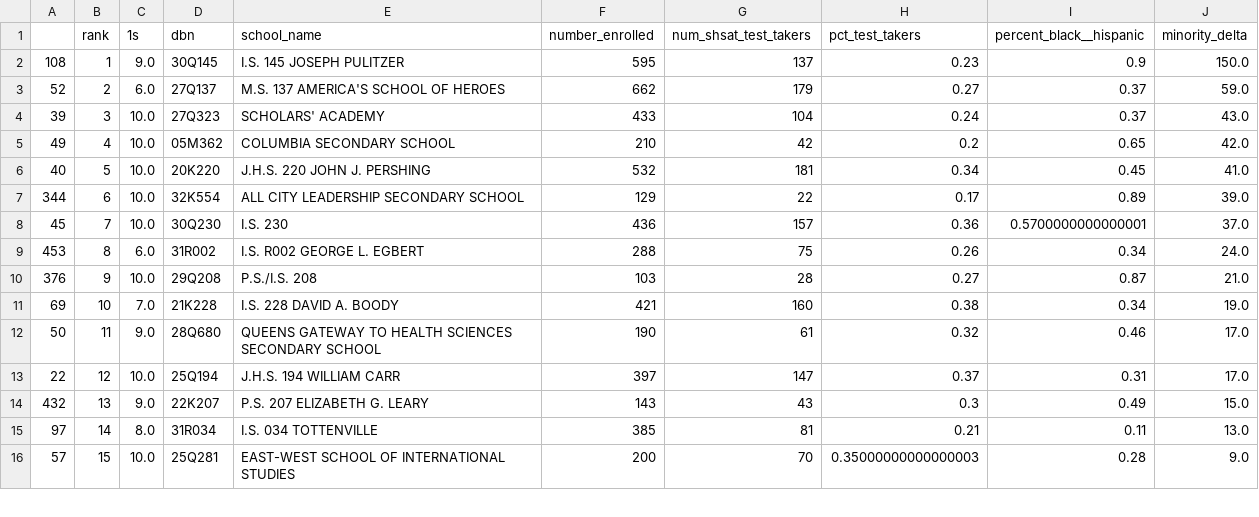
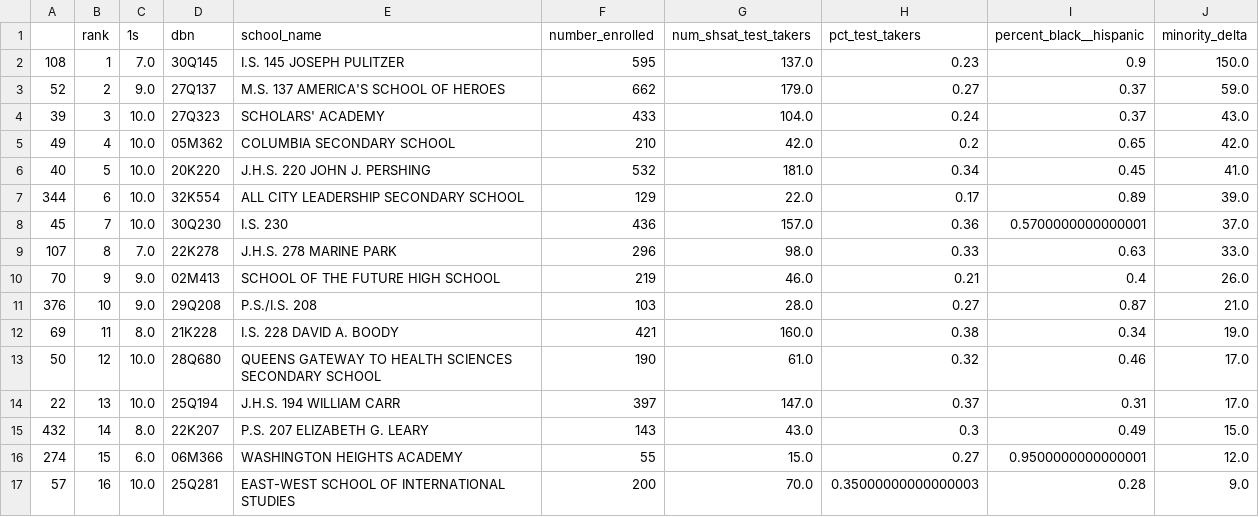
Before and after one commit to mwinton/W207-final-project, a CSV file: results/results.logreg.csv, drawn as a sheet; only a part is shown; the diff covers the shown part only.

```diff
--- a/results/results.logreg.csv
+++ b/results/results.logreg.csv
@@ -1,16 +1,17 @@
 ,rank,1s,dbn,school_name,number_enrolled,num_shsat_test_takers,pct_test_takers,percent_black__hispanic,minority_delta
-108,1,9.0,30Q145,I.S. 145 JOSEPH PULITZER,595,137,0.23,0.9,150.0
-52,2,6.0,27Q137,M.S. 137 AMERICA'S SCHOOL OF HEROES,662,179,0.27,0.37,59.0
-39,3,10.0,27Q323,SCHOLARS' ACADEMY,433,104,0.24,0.37,43.0
-49,4,10.0,05M362,COLUMBIA SECONDARY SCHOOL,210,42,0.2,0.65,42.0
-40,5,10.0,20K220,J.H.S. 220 JOHN J. PERSHING,532,181,0.34,0.45,41.0
-344,6,10.0,32K554,ALL CITY LEADERSHIP SECONDARY SCHOOL,129,22,0.17,0.89,39.0
-45,7,10.0,30Q230,I.S. 230,436,157,0.36,0.5700000000000001,37.0
-453,8,6.0,31R002,I.S. R002 GEORGE L. EGBERT,288,75,0.26,0.34,24.0
-376,9,10.0,29Q208,P.S./I.S. 208,103,28,0.27,0.87,21.0
-69,10,7.0,21K228,I.S. 228 DAVID A. BOODY,421,160,0.38,0.34,19.0
-50,11,9.0,28Q680,QUEENS GATEWAY TO HEALTH SCIENCES SECONDARY SCHOOL,190,61,0.32,0.46,17.0
-22,12,10.0,25Q194,J.H.S. 194 WILLIAM CARR,397,147,0.37,0.31,17.0
-432,13,9.0,22K207,P.S. 207 ELIZABETH G. LEARY,143,43,0.3,0.49,15.0
-97,14,8.0,31R034,I.S. 034 TOTTENVILLE,385,81,0.21,0.11,13.0
-57,15,10.0,25Q281,EAST-WEST SCHOOL OF INTERNATIONAL STUDIES,200,70,0.35000000000000003,0.28,9.0
+108,1,7.0,30Q145,I.S. 145 JOSEPH PULITZER,595,137.0,0.23,0.9,150.0
+52,2,9.0,27Q137,M.S. 137 AMERICA'S SCHOOL OF HEROES,662,179.0,0.27,0.37,59.0
+39,3,10.0,27Q323,SCHOLARS' ACADEMY,433,104.0,0.24,0.37,43.0
+49,4,10.0,05M362,COLUMBIA SECONDARY SCHOOL,210,42.0,0.2,0.65,42.0
+40,5,10.0,20K220,J.H.S. 220 JOHN J. PERSHING,532,181.0,0.34,0.45,41.0
+344,6,10.0,32K554,ALL CITY LEADERSHIP SECONDARY SCHOOL,129,22.0,0.17,0.89,39.0
+45,7,10.0,30Q230,I.S. 230,436,157.0,0.36,0.5700000000000001,37.0
+107,8,7.0,22K278,J.H.S. 278 MARINE PARK,296,98.0,0.33,0.63,33.0
+70,9,9.0,02M413,SCHOOL OF THE FUTURE HIGH SCHOOL,219,46.0,0.21,0.4,26.0
+376,10,9.0,29Q208,P.S./I.S. 208,103,28.0,0.27,0.87,21.0
+69,11,8.0,21K228,I.S. 228 DAVID A. BOODY,421,160.0,0.38,0.34,19.0
+50,12,10.0,28Q680,QUEENS GATEWAY TO HEALTH SCIENCES SECONDARY SCHOOL,190,61.0,0.32,0.46,17.0
+22,13,10.0,25Q194,J.H.S. 194 WILLIAM CARR,397,147.0,0.37,0.31,17.0
+432,14,8.0,22K207,P.S. 207 ELIZABETH G. LEARY,143,43.0,0.3,0.49,15.0
+274,15,6.0,06M366,WASHINGTON HEIGHTS ACADEMY,55,15.0,0.27,0.9500000000000001,12.0
+57,16,10.0,25Q281,EAST-WEST SCHOOL OF INTERNATIONAL STUDIES,200,70.0,0.35000000000000003,0.28,9.0
```
Also changed, not shown: 11 edited cells elsewhere in this file, 2 other files.
